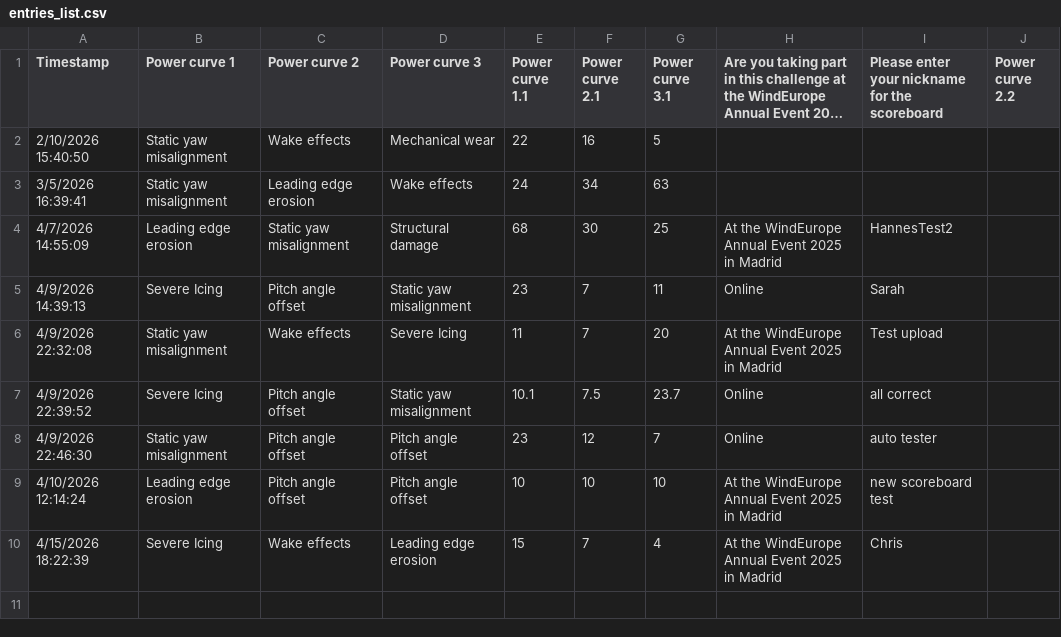
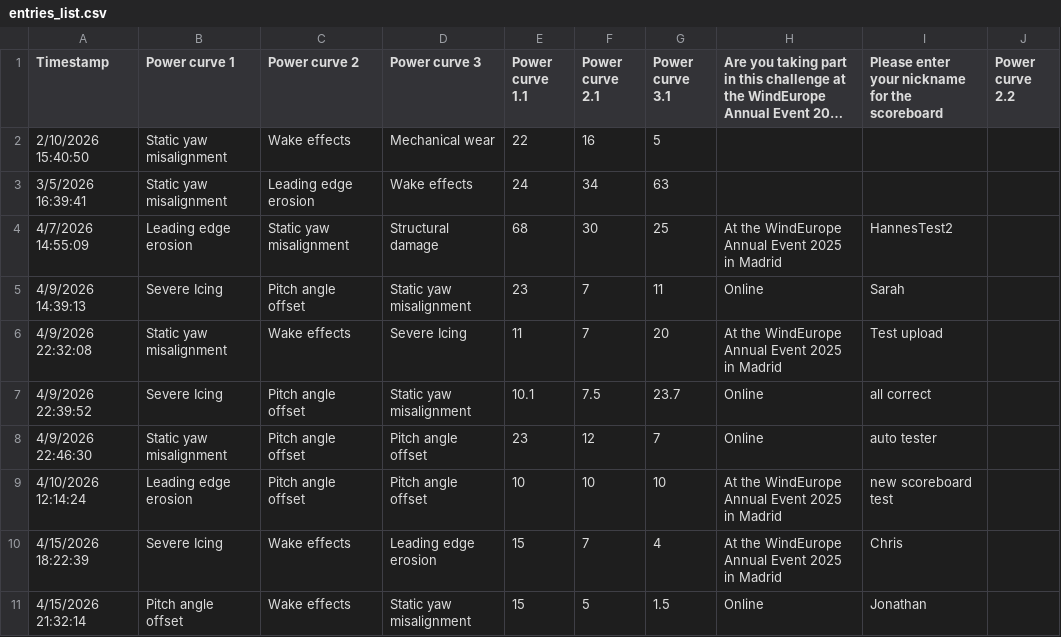
Before and after one commit to WeDoWind/ScoreBoard2, a CSV file: docs/entries_list.csv, drawn as a sheet; long unchanged cells end in …; the diff names each change by its address in the sheet, - before the commit and + after, or states it on an @@ line.

Commit message:
Update rankings - 2026-04-15 21:32:22

```diff
--- a/docs/entries_list.csv
+++ b/docs/entries_list.csv
+row 11: 4/15/2026 21:32:14 | Pitch angle offset | Wake effects | Static yaw misalignment | 15 | 5 | 1.5 | Online | Jonathan
```
